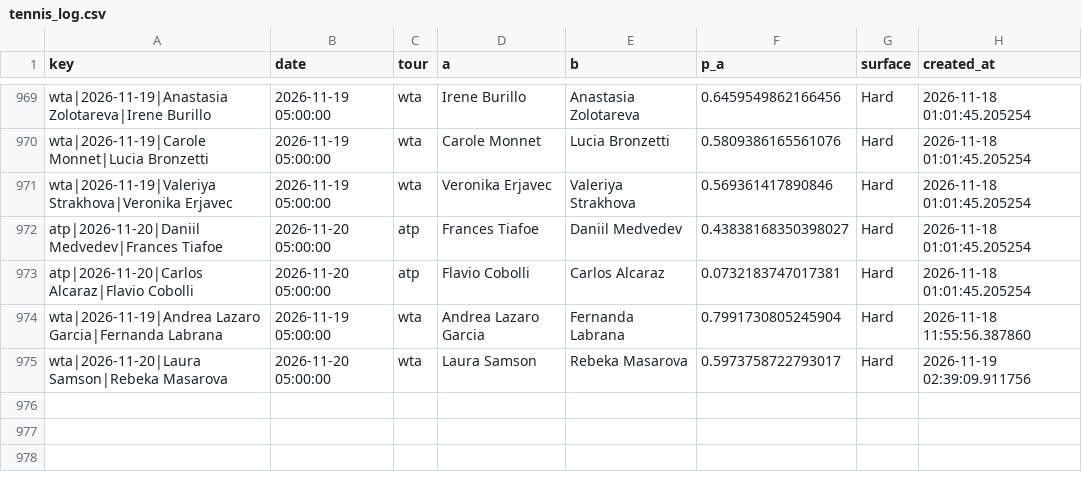
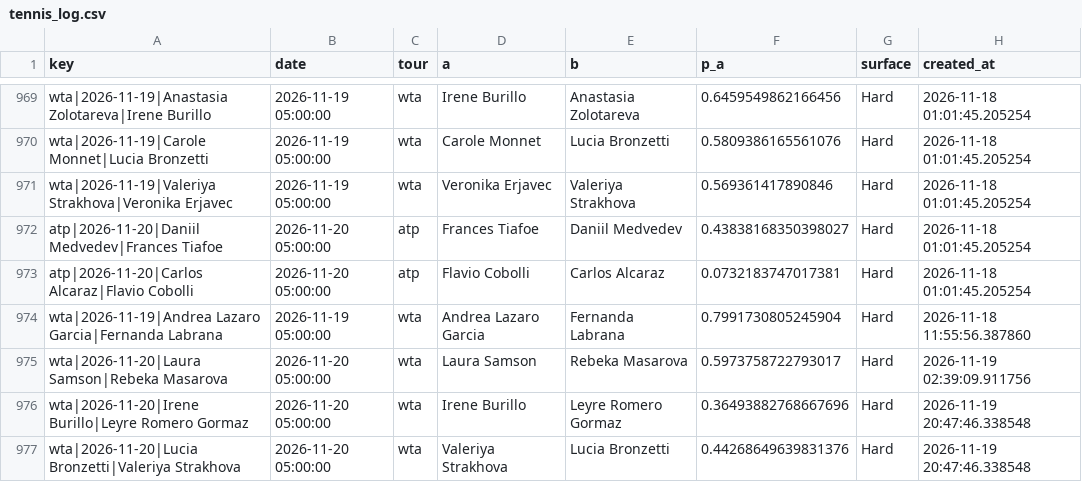
Before and after one commit to majovec/1, a CSV file: data/tennis_log.csv, drawn as a sheet; only a part is shown, gaps mark what is left out.

```diff
--- a/data/tennis_log.csv
+++ b/data/tennis_log.csv
@@ -975 +975,3 @@ wta|2026-11-19|Andrea Lazaro Garcia|Fernanda Labrana,2026-11-19 05:00:00,wta,And
 wta|2026-11-20|Laura Samson|Rebeka Masarova,2026-11-20 05:00:00,wta,Laura Samson,Rebeka Masarova,0.5973758722793017,Hard,2026-11-19 02:39:09.911756
+wta|2026-11-20|Irene Burillo|Leyre Romero Gormaz,2026-11-20 05:00:00,wta,Irene Burillo,Leyre Romero Gormaz,0.36493882768667696,Hard,2026-11-19 20:47:46.338548
+wta|2026-11-20|Lucia Bronzetti|Valeriya Strakhova,2026-11-20 05:00:00,wta,Valeriya Strakhova,Lucia Bronzetti,0.44268649639831376,Hard,2026-11-19 20:47:46.338548
```
Also changed, not shown: data/matches.csv, data/predictions_log.csv, 6 other files.
